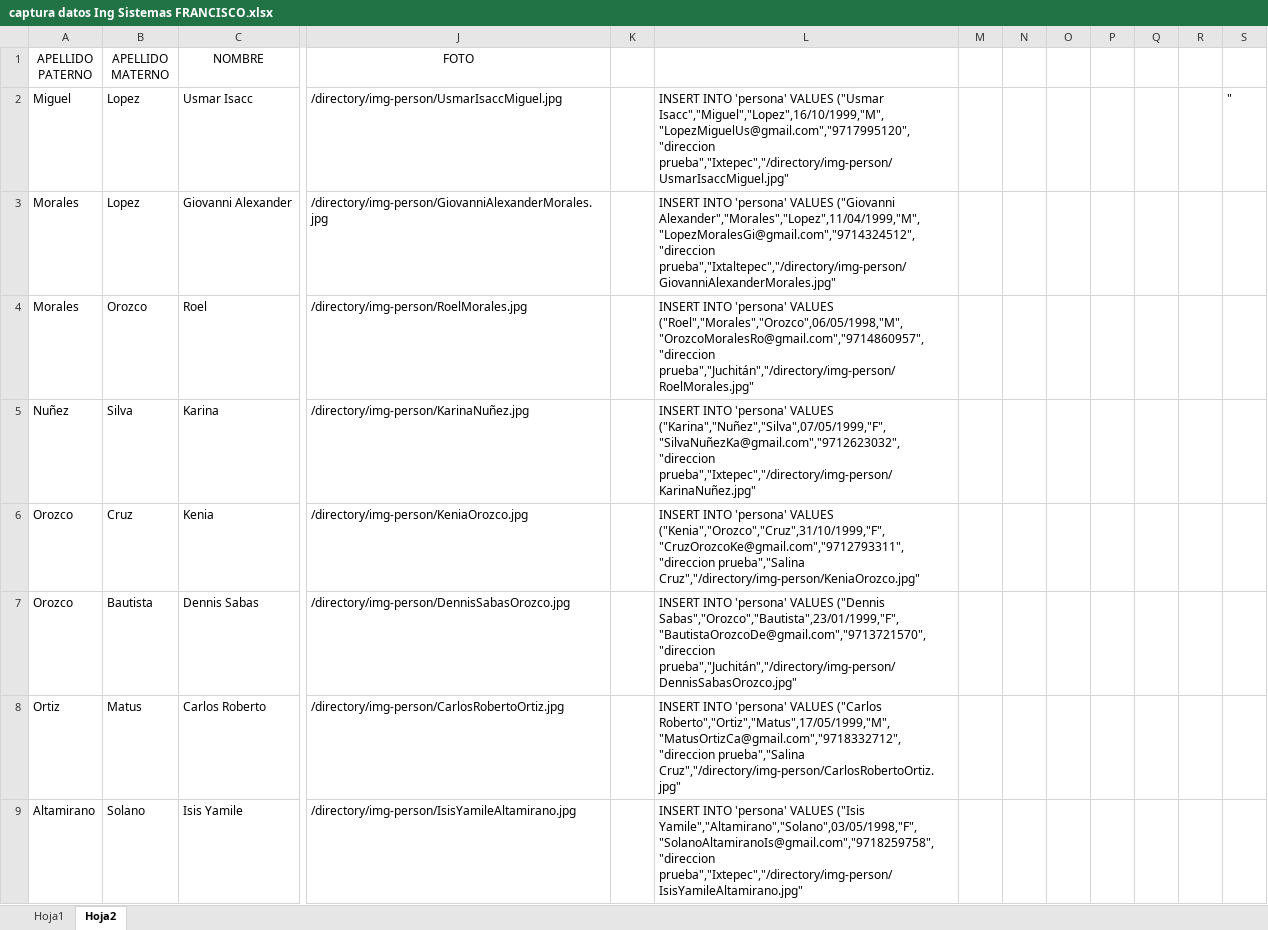
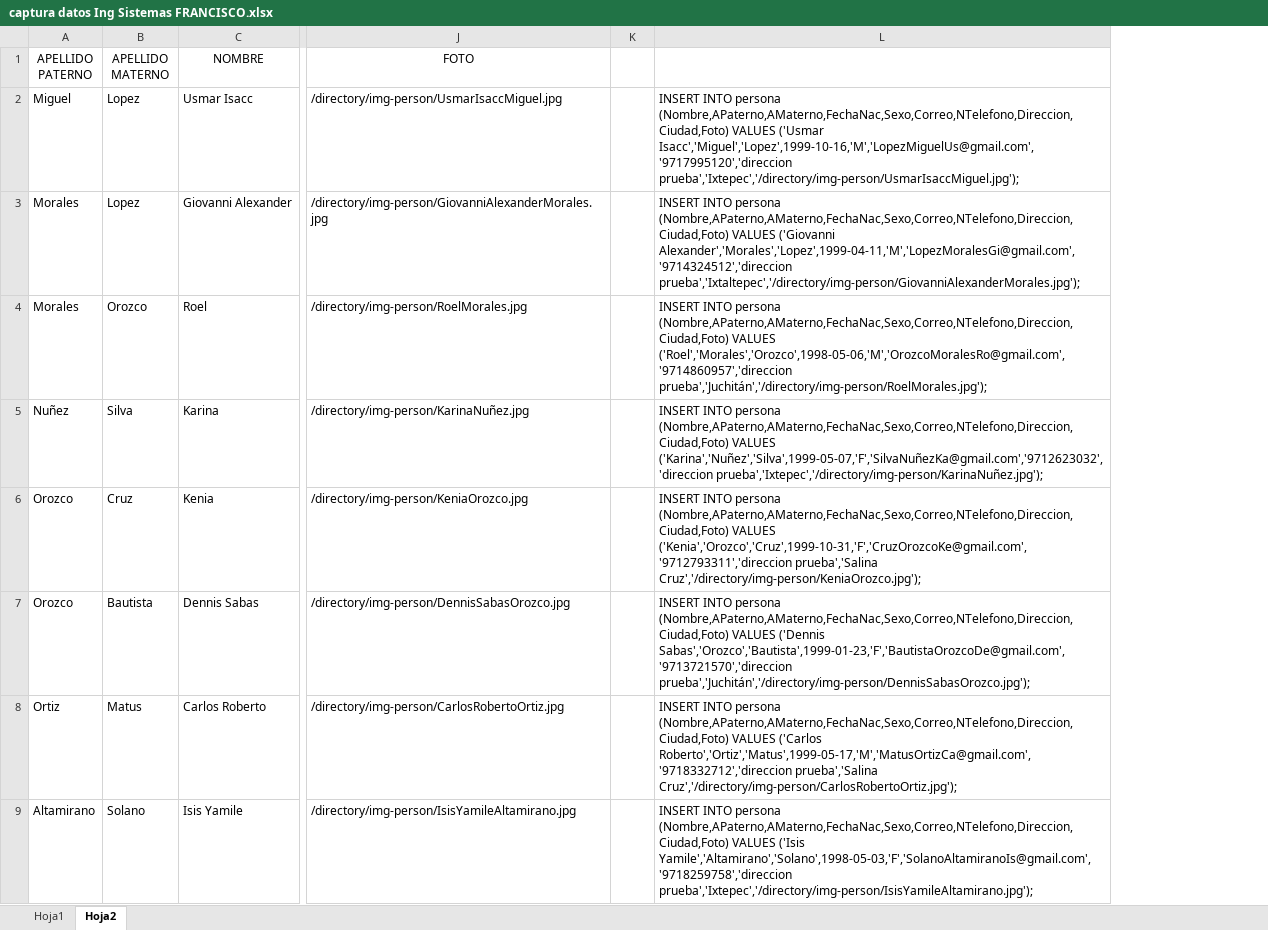
Before and after one commit to franciscosantiagoc/sittutorias, an Excel workbook: extras/datos/captura datos Ing Sistemas FRANCISCO.xlsx, sheet Hoja2, drawn as a sheet; only a part is shown, gaps mark what is left out; values as stored, in another font and other column widths than the file's, no borders; removed rows and columns are numbered as before the commit, all else as after; the diff names each change by its address in the sheet, - before the commit and + after, or states it on an @@ line.

Commit message:
SENTENCIAS INSERT PERSONA

```diff
--- a/extras/datos/captura datos Ing Sistemas FRANCISCO.xlsx (sheet Hoja2)
+++ b/extras/datos/captura datos Ing Sistemas FRANCISCO.xlsx (sheet Hoja2)
-column L, rows 2-9: INSERT INTO 'persona' VALUES ("Usmar Isacc","Miguel","Lopez",16/10/1999,"M","LopezMiguelUs@gmail.com","9717995120","direccion prueba","Ixtepec","/directory/img-person/UsmarIsaccMiguel.jpg" | INSERT INTO 'persona' VALUES ("Giovanni Alexander","Morales","Lopez",11/04/1999,"M","LopezMoralesGi@gmail.com","9714324512","direccion prueba","Ixtaltepec","/directory/img-person/GiovanniAlexanderMorales.jpg" | INSERT INTO 'persona' VALUES ("Roel","Morales","Orozco",06/05/1998,"M","OrozcoMoralesRo@gmail.com","9714860957","direccion prueba","Juchitán","/directory/img-person/RoelMorales.jpg" | INSERT INTO 'persona' VALUES ("Karina","Nuñez","Silva",07/05/1999,"F","SilvaNuñezKa@gmail.com","9712623032","direccion prueba","Ixtepec","/directory/img-person/KarinaNuñez.jpg" | INSERT INTO 'persona' VALUES ("Kenia","Orozco","Cruz",31/10/1999,"F","CruzOrozcoKe@gmail.com","9712793311","direccion prueba","Salina Cruz","/directory/img-person/KeniaOrozco.jpg" | INSERT INTO 'persona' VALUES ("Dennis Sabas","Orozco","Bautista",23/01/1999,"F","BautistaOrozcoDe@gmail.com","9713721570","direccion prueba","Juchitán","/directory/img-person/DennisSabasOrozco.jpg" | INSERT INTO 'persona' VALUES ("Carlos Roberto","Ortiz","Matus",17/05/1999,"M","MatusOrtizCa@gmail.com","9718332712","direccion prueba","Salina Cruz","/directory/img-person/CarlosRobertoOrtiz.jpg" | INSERT INTO 'persona' VALUES ("Isis Yamile","Altamirano","Solano",03/05/1998,"F","SolanoAltamiranoIs@gmail.com","9718259758","direccion prueba","Ixtepec","/directory/img-person/IsisYamileAltamirano.jpg"
-column M, empty
-column N, empty
-column O, empty
-column P, empty
-column Q, empty
-column R, empty
-column S, row 2: "
+column L, rows 2-9: INSERT INTO persona (Nombre,APaterno,AMaterno,FechaNac,Sexo,Correo,NTelefono,Direccion,Ciudad,Foto) VALUES ('Usmar Isacc','Miguel','Lopez',1999-10-16,'M','LopezMiguelUs@gmail.com','9717995120','direccion prueba','Ixtepec','/directory/img-person/UsmarIsaccMiguel.jpg'); | INSERT INTO persona (Nombre,APaterno,AMaterno,FechaNac,Sexo,Correo,NTelefono,Direccion,Ciudad,Foto) VALUES ('Giovanni Alexander','Morales','Lopez',1999-04-11,'M','LopezMoralesGi@gmail.com','9714324512','direccion prueba','Ixtaltepec','/directory/img-person/GiovanniAlexanderMorales.jpg'); | INSERT INTO persona (Nombre,APaterno,AMaterno,FechaNac,Sexo,Correo,NTelefono,Direccion,Ciudad,Foto) VALUES ('Roel','Morales','Orozco',1998-05-06,'M','OrozcoMoralesRo@gmail.com','9714860957','direccion prueba','Juchitán','/directory/img-person/RoelMorales.jpg'); | INSERT INTO persona (Nombre,APaterno,AMaterno,FechaNac,Sexo,Correo,NTelefono,Direccion,Ciudad,Foto) VALUES ('Karina','Nuñez','Silva',1999-05-07,'F','SilvaNuñezKa@gmail.com','9712623032','direccion prueba','Ixtepec','/directory/img-person/KarinaNuñez.jpg'); | INSERT INTO persona (Nombre,APaterno,AMaterno,FechaNac,Sexo,Correo,NTelefono,Direccion,Ciudad,Foto) VALUES ('Kenia','Orozco','Cruz',1999-10-31,'F','CruzOrozcoKe@gmail.com','9712793311','direccion prueba','Salina Cruz','/directory/img-person/KeniaOrozco.jpg'); | INSERT INTO persona (Nombre,APaterno,AMaterno,FechaNac,Sexo,Correo,NTelefono,Direccion,Ciudad,Foto) VALUES ('Dennis Sabas','Orozco','Bautista',1999-01-23,'F','BautistaOrozcoDe@gmail.com','9713721570','direccion prueba','Juchitán','/directory/img-person/DennisSabasOrozco.jpg'); | INSERT INTO persona (Nombre,APaterno,AMaterno,FechaNac,Sexo,Correo,NTelefono,Direccion,Ciudad,Foto) VALUES ('Carlos Roberto','Ortiz','Matus',1999-05-17,'M','MatusOrtizCa@gmail.com','9718332712','direccion prueba','Salina Cruz','/directory/img-person/CarlosRobertoOrtiz.jpg'); | INSERT INTO persona (Nombre,APaterno,AMaterno,FechaNac,Sexo,Correo,NTelefono,Direccion,Ciudad,Foto) VALUES ('Isis Yamile','Altamirano','Solano',1998-05-03,'F','SolanoAltamiranoIs@gmail.com','9718259758','direccion prueba','Ixtepec','/directory/img-person/IsisYamileAltamirano.jpg');
```
Also changed, not shown: extras/datos/Lista Turorias 2019 luis.csv.xlsx.
